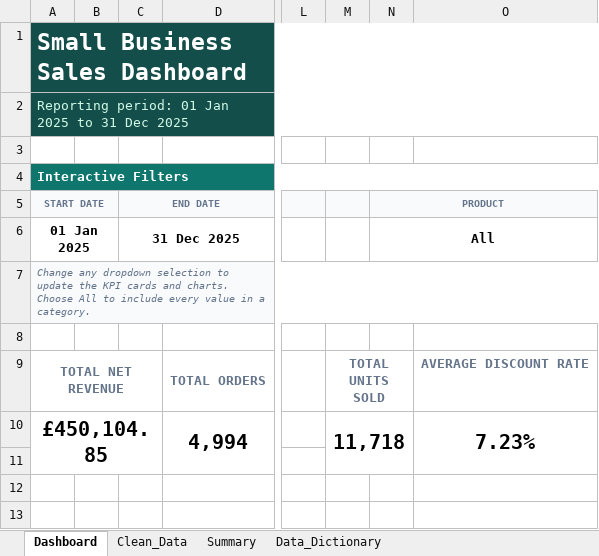
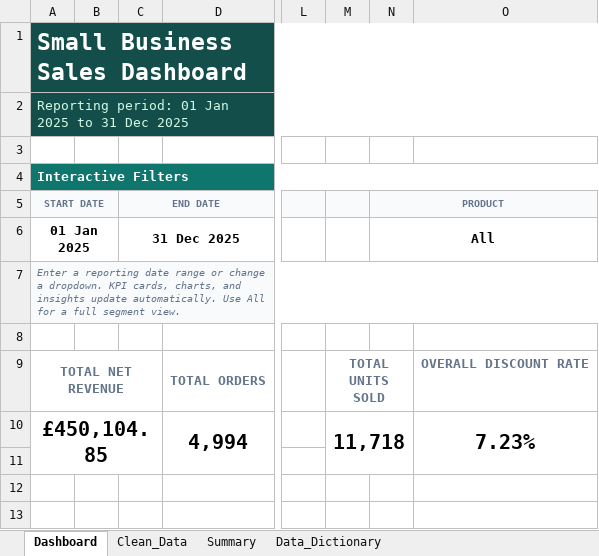
Before and after one commit to JoalysonLima/small-business-sales-analysis, an Excel workbook: reports/excel/small_business_sales_dashboard.xlsx, sheet Dashboard, drawn as a sheet; only a part is shown, gaps mark what is left out; values as stored, in another font and other column widths than the file's, no borders; charts and pictures and conditional formats not drawn; the diff covers the shown part only; the diff names each change by its address in the sheet, - before the commit and + after, or states it on an @@ line.

Commit message:
Improve Excel dashboard filters, layout, and dynamic insights.

```diff
--- a/reports/excel/small_business_sales_dashboard.xlsx (sheet Dashboard)
+++ b/reports/excel/small_business_sales_dashboard.xlsx (sheet Dashboard)
-A7 (START DATE): Change any dropdown selection to update the KPI cards and charts. Choose All to include every value in a category.
+A7 (START DATE): Enter a reporting date range or change a dropdown. KPI cards, charts, and insights update automatically. Use All for a full segment view.
-O9: AVERAGE DISCOUNT RATE
+O9: OVERALL DISCOUNT RATE
```
Also changed, not shown: 4 added rows, 6 removed rows, 5 edited cells, cell formats and merged cells elsewhere in this sheet, sheet Summary, charts or pictures, 2 other files.
